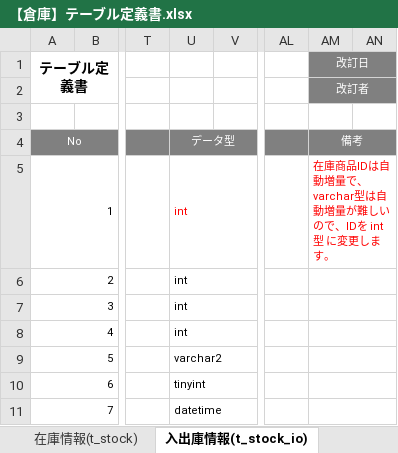
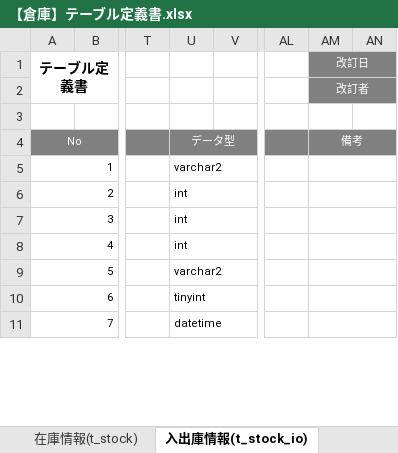
Before and after one commit to nts-ed/202210, an Excel workbook: 000_参考資料/【倉庫】テーブル定義書.xlsx, sheet 入出庫情報(t_stock_io), drawn as a sheet; only a part is shown, gaps mark what is left out; values as stored, in another font and other column widths than the file's, no borders; the diff names each change by its address in the sheet, - before the commit and + after, or states it on an @@ line.

```diff
--- a/000_参考資料/【倉庫】テーブル定義書.xlsx (sheet 入出庫情報(t_stock_io))
+++ b/000_参考資料/【倉庫】テーブル定義書.xlsx (sheet 入出庫情報(t_stock_io))
-U5: int
+U5: varchar2
-U5 text colour: #FF0000
+U5 text colour: black
-AM5 (改訂日): 在庫商品IDは自動増量で、varchar型は自動増量が難しいので、IDを int型 に変更します。
+AM5 (改訂日): (empty)
```
Also changed, not shown: sheet 在庫情報(t_stock), 1 other file.
